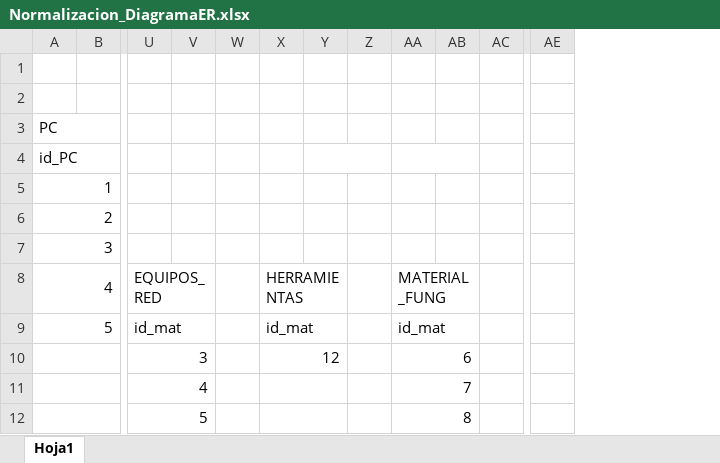
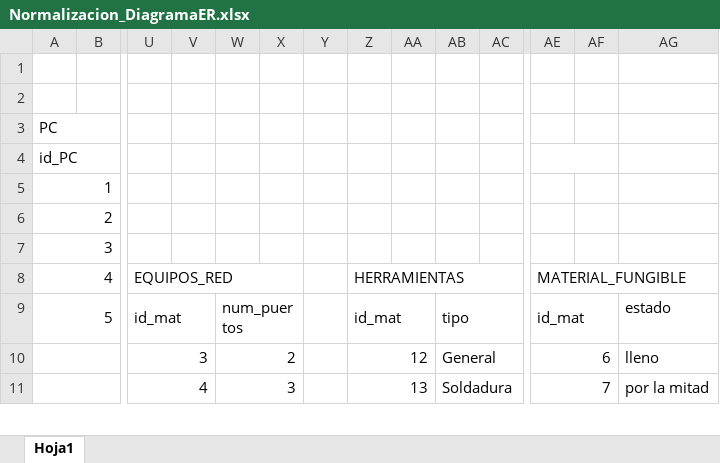
Before and after one commit to CristianPlatero/RETA_2526---Equipo3, an Excel workbook: Bases De Datos/Diagramas/Normalizacion/Normalizacion_DiagramaER.xlsx, sheet Hoja1, drawn as a sheet; only a part is shown, gaps mark what is left out; values as stored, in another font and other column widths than the file's, no cell formats; removed rows and columns are numbered as before the commit, all else as after; rows hold the shown columns only; the diff covers the shown part only; the diff names each change by its address in the sheet, - before the commit and + after, or states it on an @@ line.

```diff
--- a/Bases De Datos/Diagramas/Normalizacion/Normalizacion_DiagramaER.xlsx (sheet Hoja1)
+++ b/Bases De Datos/Diagramas/Normalizacion/Normalizacion_DiagramaER.xlsx (sheet Hoja1)
+column AF, empty
+column AG, row 9: estado
-Y4:Z4 merged
-AA4:AB4 merged
+AE4:AF4 merged
-U8:V8 merged
+U8:X8 merged
-X8: HERRAMIENTAS
+X8: (empty)
-X8:Y8 merged
-Z8: (empty)
+Z8: HERRAMIENTAS
+Z8:AC8 merged
-AA8: MATERIAL_FUNG
+AA8: (empty)
-AA8:AB8 merged
-AE8: (empty)
+AE8: MATERIAL_FUNGIBLE
+AE8:AG8 merged
-W9: (empty)
+W9: num_puertos
+W9:X9 merged
-X9: id_mat
+X9: (empty)
-X9:Y9 merged
-Z9: (empty)
+Z9: id_mat
+Z9:AA9 merged
-AA9: id_mat
+AA9: (empty)
-AA9:AB9 merged
-AB9: (empty)
+AB9: tipo
+AB9:AC9 merged
-AE9: (empty)
+AE9: id_mat
+AE9:AF9 merged
-row 10:  |  | 3 |  |  | 12 |  |  | 6
-row 11:  |  | 4 |  |  |  |  |  | 7
-row 12:  |  | 5 |  |  |  |  |  | 8
+row 10:  |  | 3 |  | 2 |  |  | 12 |  | General |  | 6 |  | lleno
+row 11:  |  | 4 |  | 3 |  |  | 13 |  | Soldadura |  | 7 |  | por la mitad
```
Also changed, not shown: 2 added rows, 1 removed row, 47 edited cells and merged cells elsewhere in this sheet, cell formats, 5 other files.
